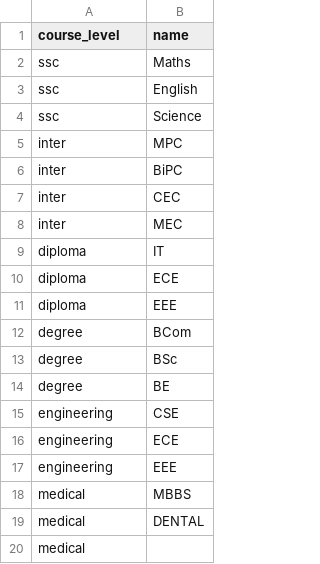
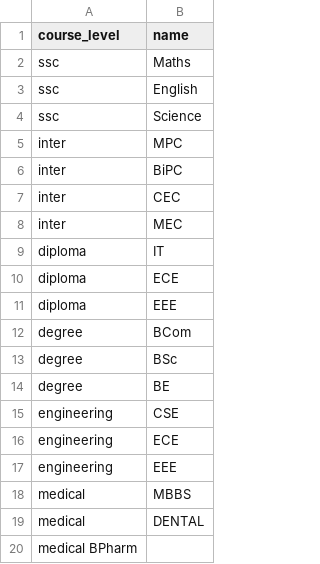
Before and after one commit to Soumya-1405/course-prerequisite-, a CSV file: staticData/courses.csv, drawn as a sheet.

Commit message:
update the courses data

```diff
--- a/staticData/courses.csv
+++ b/staticData/courses.csv
@@ -19,2 +19,2 @@ medical	MBBS
 medical	DENTAL
-medical
+medical BPharm
```
